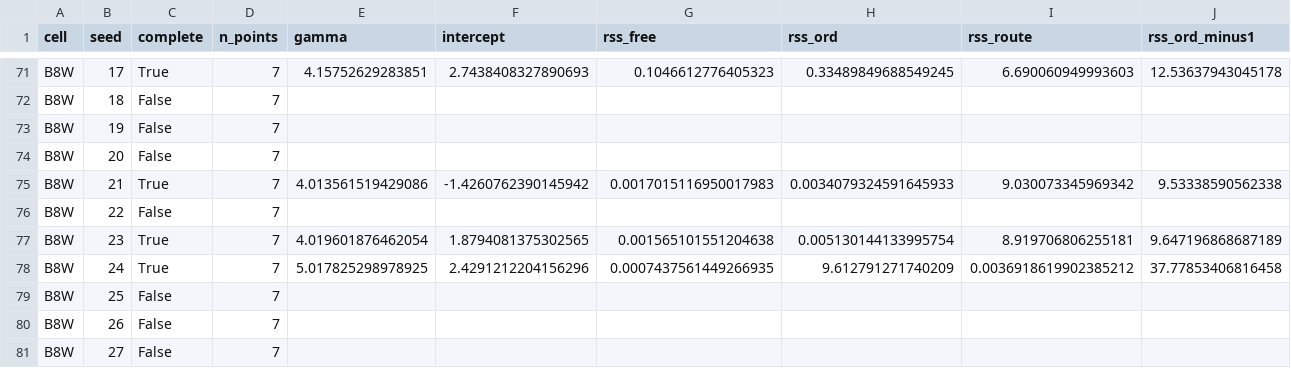
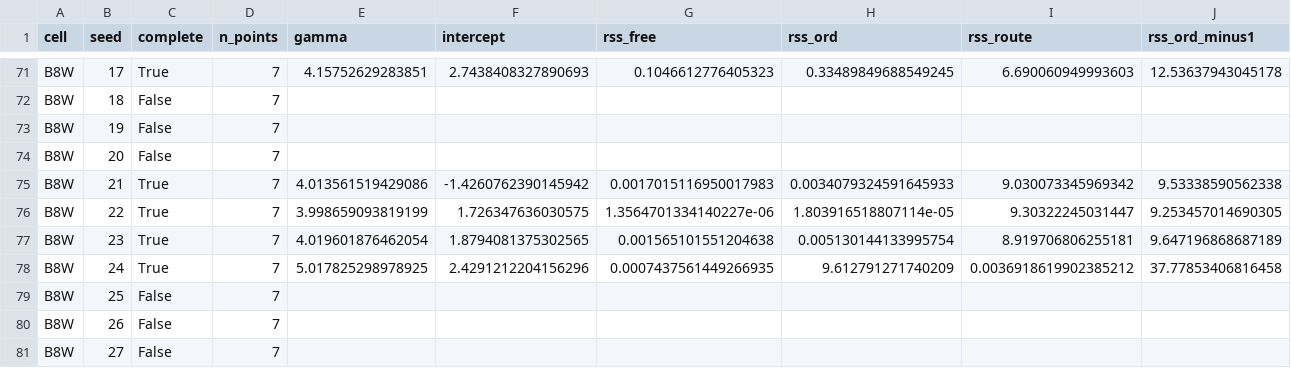
Before and after one commit to seamus-fallows/TTN-regimes, a CSV file: experiments/saddle_dyn/results/hb_seed_fits.csv, drawn as a sheet; only a part is shown, gaps mark what is left out; removed rows and columns are numbered as before the commit, all else as after; rows hold the shown columns only; the diff covers the shown part only; the diff names each change by its address in the sheet, - before the commit and + after, or states it on an @@ line.

```diff
--- a/experiments/saddle_dyn/results/hb_seed_fits.csv
+++ b/experiments/saddle_dyn/results/hb_seed_fits.csv
-row 76: B8W | 22 | False | 7
+row 76: B8W | 22 | True | 7 | 3.998659093819199 | 1.726347636030575 | 1.3564701334140227e-06 | 1.803916518807114e-05 | 9.30322245031447 | 9.253457014690305
```
Also changed, not shown: 6 added rows and 6 removed rows elsewhere in this file, experiments/saddle_dyn/results/ha_local_exponents.csv, experiments/saddle_dyn/results/ha_runs.csv, 34 other files.
